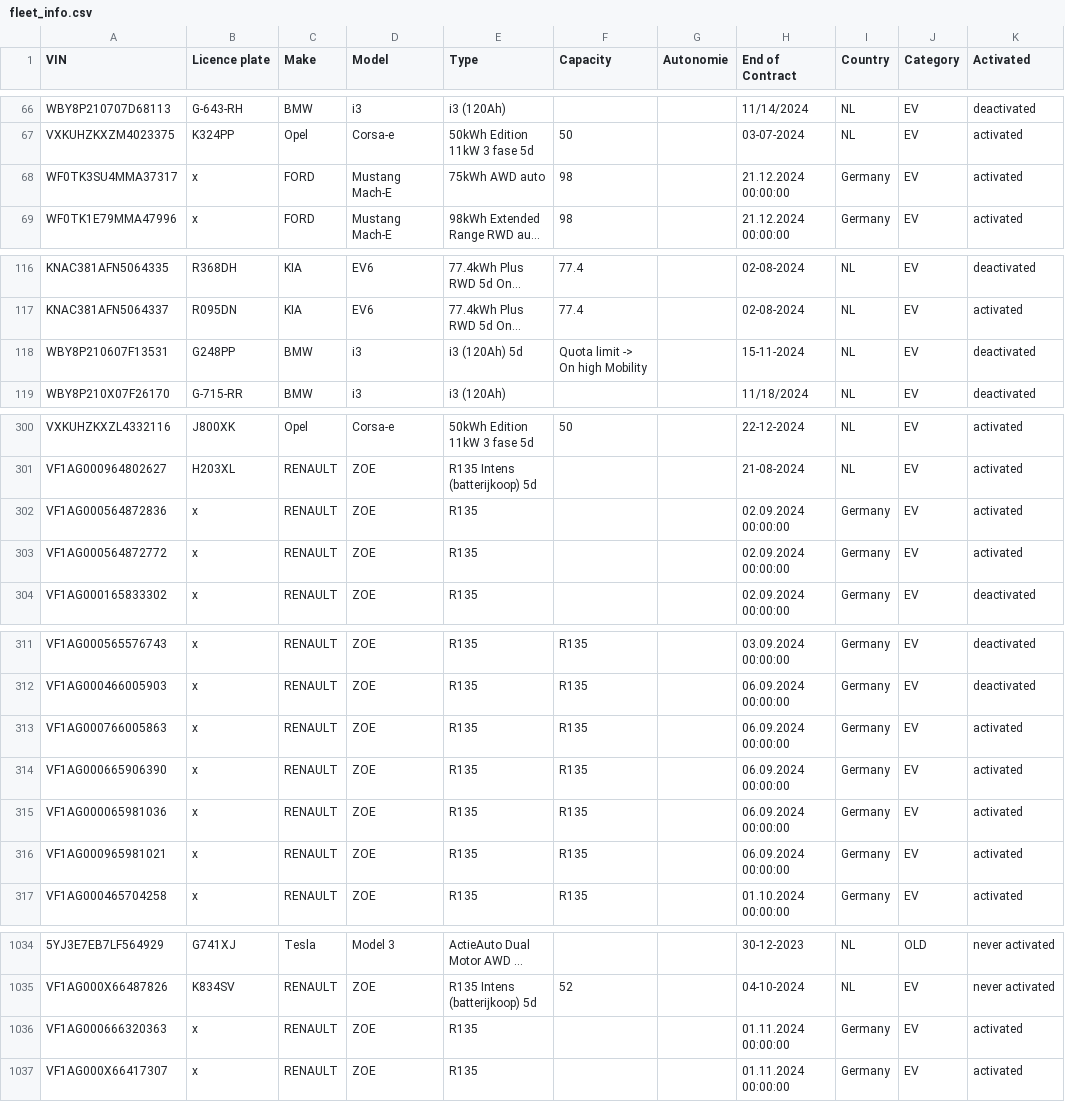
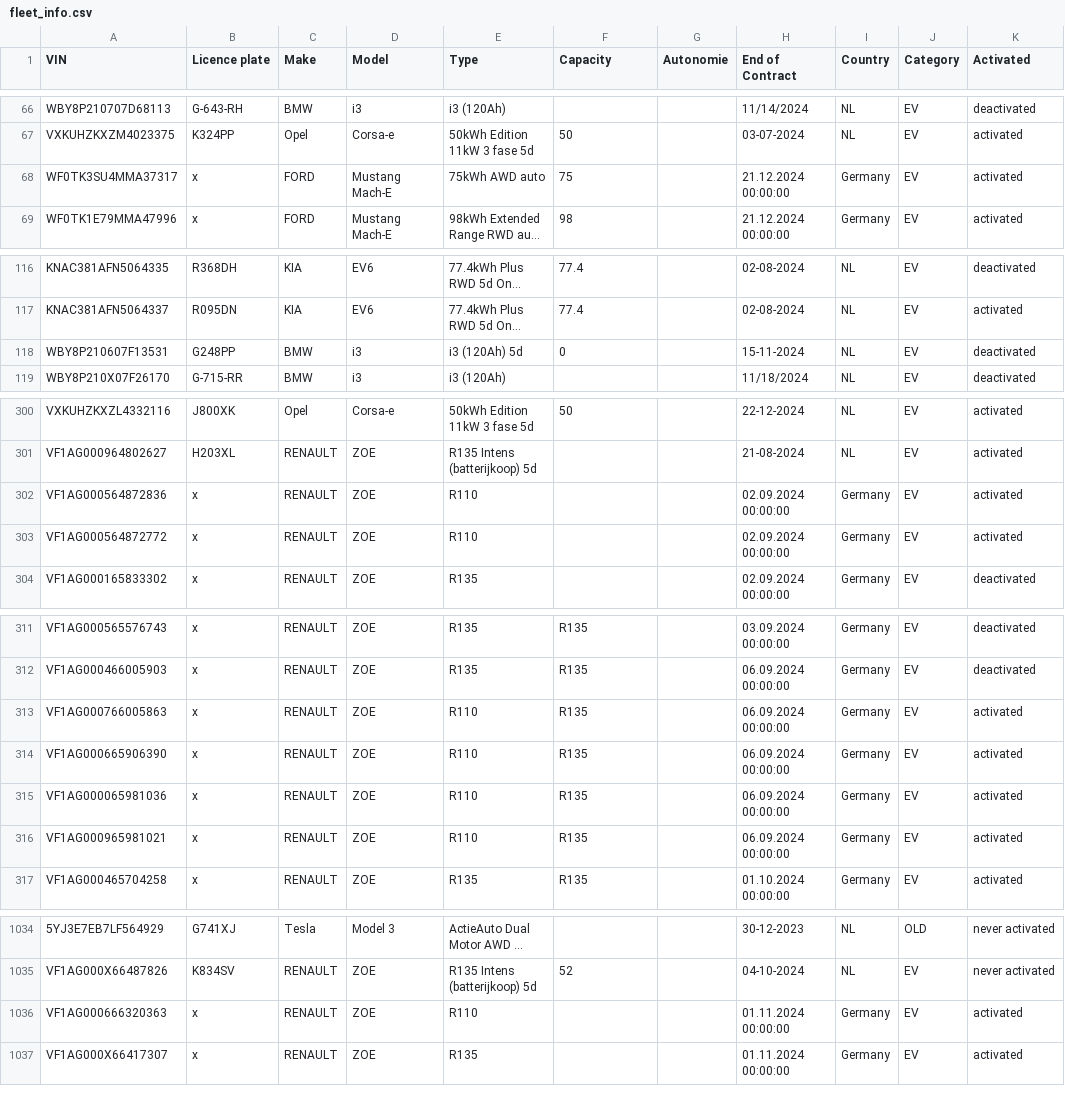
Before and after one commit to charlesproye/murfy-cover-app, a CSV file: src/transform/ayvens/data_cache/fleet_info.csv, drawn as a sheet; only a part is shown, gaps mark what is left out; long unchanged cells end in …; the diff names each change by its address in the sheet, - before the commit and + after, or states it on an @@ line.

Commit message:
Fix: Downloaded updated fleet_info.csv

```diff
--- a/src/transform/ayvens/data_cache/fleet_info.csv
+++ b/src/transform/ayvens/data_cache/fleet_info.csv
-F68 (Capacity): 98
+F68 (Capacity): 75
-F118 (Capacity): Quota limit -> On high Mobility
+F118 (Capacity): 0
-E302:E303 (Type): R135
+E302:E303 (Type): R110
-E313:E316 (Type): R135
+E313:E316 (Type): R110
-E1036 (Type): R135
+E1036 (Type): R110
```
